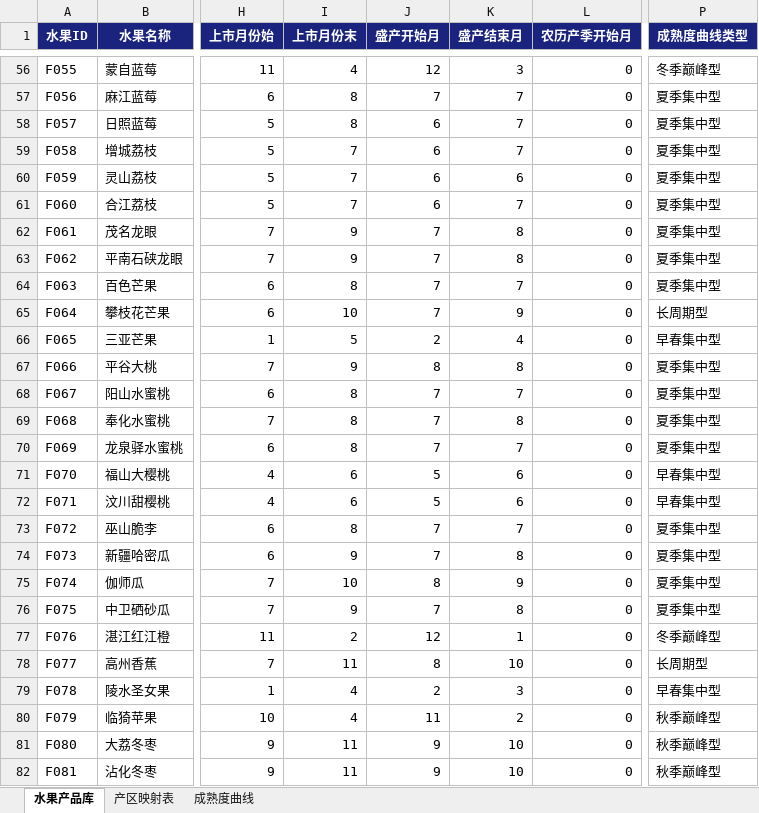
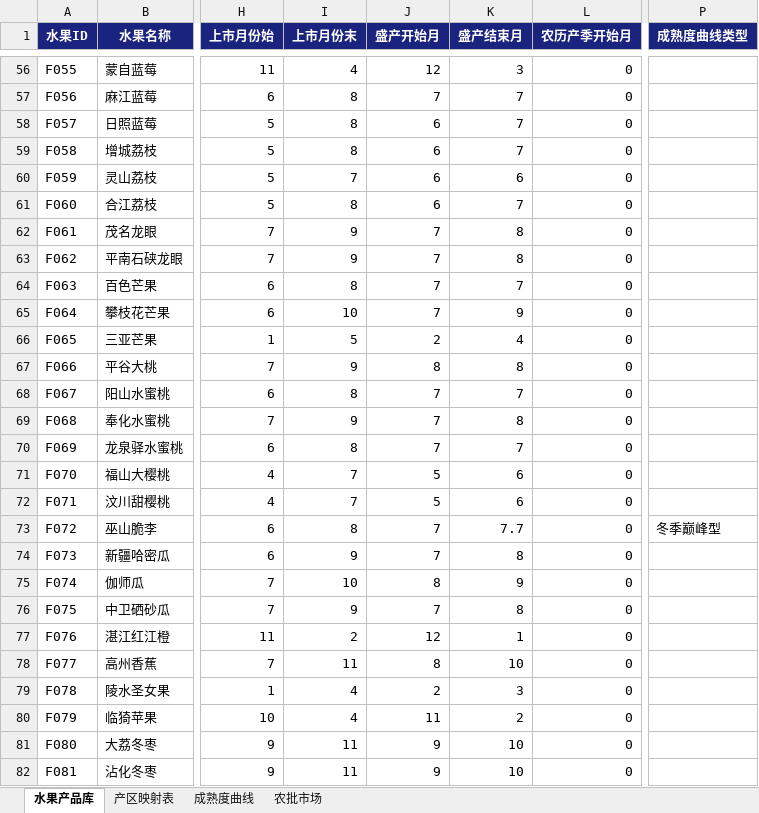
Before and after one commit to mamaohaui/fruit-ops, an Excel workbook: fruit_data.xlsx, sheet 水果产品库, drawn as a sheet; only a part is shown, gaps mark what is left out; values as stored, in another font and other column widths than the file's, no borders; the diff covers the shown part only; the diff names each change by its address in the sheet, - before the commit and + after, or states it on an @@ line.

```diff
--- a/fruit_data.xlsx (sheet 水果产品库)
+++ b/fruit_data.xlsx (sheet 水果产品库)
+sheet tab: 农批市场
-P56 (成熟度曲线类型): 冬季巅峰型
+P56 (成熟度曲线类型): (empty)
-P57:P64 (成熟度曲线类型): 夏季集中型
+P57:P64 (成熟度曲线类型): (empty)
-I59 (上市月份末): 7
+I59 (上市月份末): 8
-I61 (上市月份末): 7
+I61 (上市月份末): 8
-P65 (成熟度曲线类型): 长周期型
+P65 (成熟度曲线类型): (empty)
-P66 (成熟度曲线类型): 早春集中型
+P66 (成熟度曲线类型): (empty)
-P67:P70 (成熟度曲线类型): 夏季集中型
+P67:P70 (成熟度曲线类型): (empty)
-I69 (上市月份末): 8
+I69 (上市月份末): 9
-I71:I72 (上市月份末): 6
+I71:I72 (上市月份末): 7
-P71:P72 (成熟度曲线类型): 早春集中型
+P71:P72 (成熟度曲线类型): (empty)
-K73 (盛产结束月): 7
+K73 (盛产结束月): 7.7
-P73 (成熟度曲线类型): 夏季集中型
+P73 (成熟度曲线类型): 冬季巅峰型
-P74:P76 (成熟度曲线类型): 夏季集中型
+P74:P76 (成熟度曲线类型): (empty)
-P77 (成熟度曲线类型): 冬季巅峰型
+P77 (成熟度曲线类型): (empty)
-P78 (成熟度曲线类型): 长周期型
+P78 (成熟度曲线类型): (empty)
-P79 (成熟度曲线类型): 早春集中型
+P79 (成熟度曲线类型): (empty)
-P80:P82 (成熟度曲线类型): 秋季巅峰型
+P80:P82 (成熟度曲线类型): (empty)
```
Also changed, not shown: 69 added rows, 8 removed rows and 232 edited cells elsewhere in this sheet, sheet 产区映射表, 7 other files.
